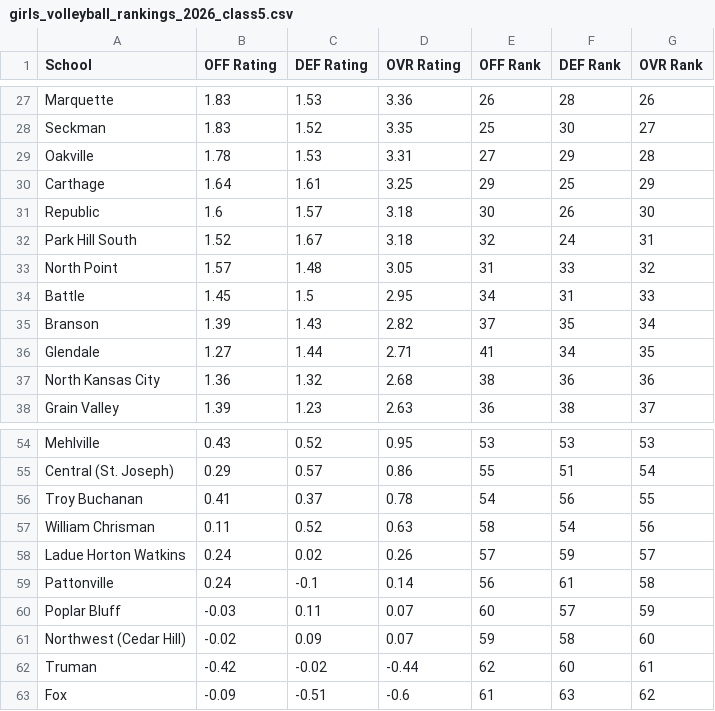
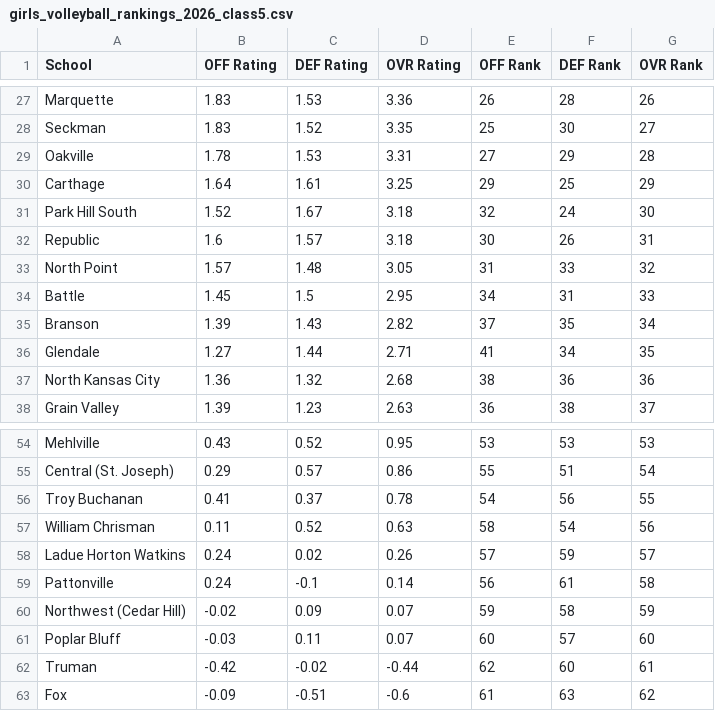
Before and after one commit to AllMOSports/Girls_Volleyball_Ratings_2026, a CSV file: girls_volleyball_rankings_2026_class5.csv, drawn as a sheet; only a part is shown, gaps mark what is left out.

```diff
--- a/girls_volleyball_rankings_2026_class5.csv
+++ b/girls_volleyball_rankings_2026_class5.csv
@@ -30,4 +30,4 @@ Oakville,1.78,1.53,3.31,27,29,28
 Carthage,1.64,1.61,3.25,29,25,29
-Republic,1.6,1.57,3.18,30,26,30
-Park Hill South,1.52,1.67,3.18,32,24,31
+Park Hill South,1.52,1.67,3.18,32,24,30
+Republic,1.6,1.57,3.18,30,26,31
 North Point,1.57,1.48,3.05,31,33,32
@@ -59,4 +59,4 @@ Ladue Horton Watkins,0.24,0.02,0.26,57,59,57
 Pattonville,0.24,-0.1,0.14,56,61,58
-Poplar Bluff,-0.03,0.11,0.07,60,57,59
-Northwest (Cedar Hill),-0.02,0.09,0.07,59,58,60
+Northwest (Cedar Hill),-0.02,0.09,0.07,59,58,59
+Poplar Bluff,-0.03,0.11,0.07,60,57,60
 Truman,-0.42,-0.02,-0.44,62,60,61
```
Also changed, not shown: girls_volleyball_rankings_2026_all.csv, girls_volleyball_rankings_2026_class1.csv, 13 other files.
